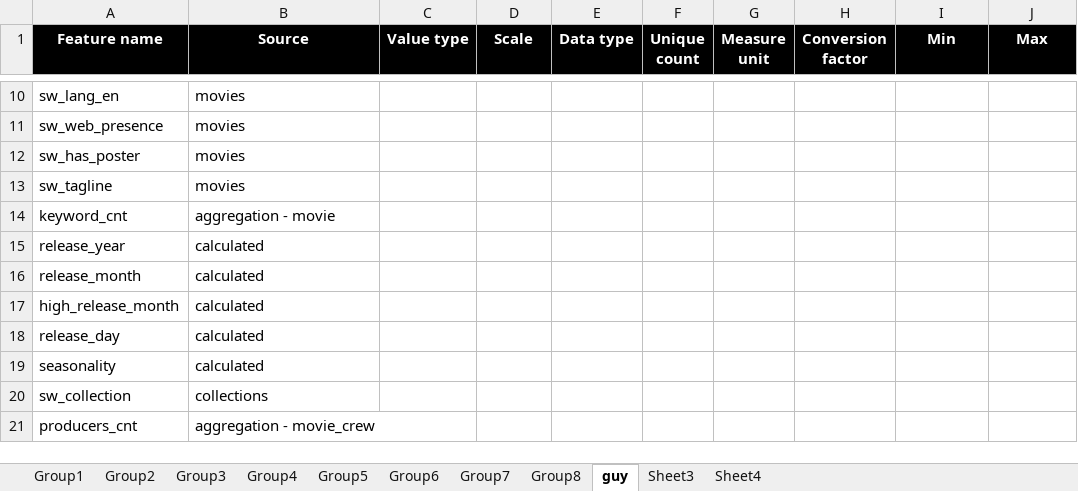
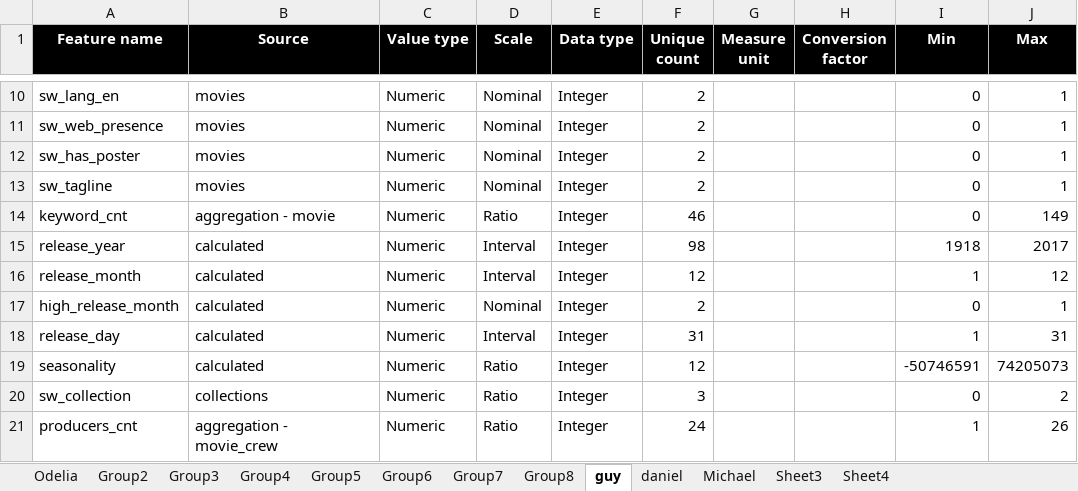
Before and after one commit to mouhadeb/DataScience, an Excel workbook: stats/BoxOffice - Data Retrieval Protocol.xlsx, sheet guy, drawn as a sheet; only a part is shown, gaps mark what is left out; values as stored, in another font and other column widths than the file's, no borders; charts and pictures not drawn; the diff covers the shown part only; the diff names each change by its address in the sheet, - before the commit and + after, or states it on an @@ line.

```diff
--- a/stats/BoxOffice - Data Retrieval Protocol.xlsx (sheet guy)
+++ b/stats/BoxOffice - Data Retrieval Protocol.xlsx (sheet guy)
-sheet tab: Group1
+sheet tab: Odelia
+sheet tab: daniel
+sheet tab: Michael
-C10:C21 (Value type): (empty)
+C10:C21 (Value type): Numeric
-D10:D13 (Scale): (empty)
+D10:D13 (Scale): Nominal
-E10:E21 (Data type): (empty)
+E10:E21 (Data type): Integer
-F10:F13 (Unique count): (empty)
+F10:F13 (Unique count): 2
-I10:I14 (Min): (empty)
+I10:I14 (Min): 0
-J10:J13 (Max): (empty)
+J10:J13 (Max): 1
-D14 (Scale): (empty)
+D14 (Scale): Ratio
-F14 (Unique count): (empty)
+F14 (Unique count): 46
-J14 (Max): (empty)
+J14 (Max): 149
-D15:D16 (Scale): (empty)
+D15:D16 (Scale): Interval
-F15 (Unique count): (empty)
+F15 (Unique count): 98
-I15 (Min): (empty)
+I15 (Min): 1918
-J15 (Max): (empty)
+J15 (Max): 2017
-F16 (Unique count): (empty)
+F16 (Unique count): 12
-I16 (Min): (empty)
+I16 (Min): 1
-J16 (Max): (empty)
+J16 (Max): 12
-D17 (Scale): (empty)
+D17 (Scale): Nominal
-F17 (Unique count): (empty)
+F17 (Unique count): 2
-I17 (Min): (empty)
+I17 (Min): 0
-J17 (Max): (empty)
+J17 (Max): 1
-D18 (Scale): (empty)
+D18 (Scale): Interval
-F18 (Unique count): (empty)
+F18 (Unique count): 31
-I18 (Min): (empty)
+I18 (Min): 1
-J18 (Max): (empty)
+J18 (Max): 31
-D19:D21 (Scale): (empty)
+D19:D21 (Scale): Ratio
-F19 (Unique count): (empty)
+F19 (Unique count): 12
-I19 (Min): (empty)
+I19 (Min): -50746591
-J19 (Max): (empty)
+J19 (Max): 74205073
-F20 (Unique count): (empty)
+F20 (Unique count): 3
-I20 (Min): (empty)
+I20 (Min): 0
-J20 (Max): (empty)
+J20 (Max): 2
-F21 (Unique count): (empty)
+F21 (Unique count): 24
-I21 (Min): (empty)
+I21 (Min): 1
-J21 (Max): (empty)
+J21 (Max): 26
```
Also changed, not shown: 402 edited cells elsewhere in this sheet, sheet Odelia, sheet Group8, charts or pictures, 8 other files.
